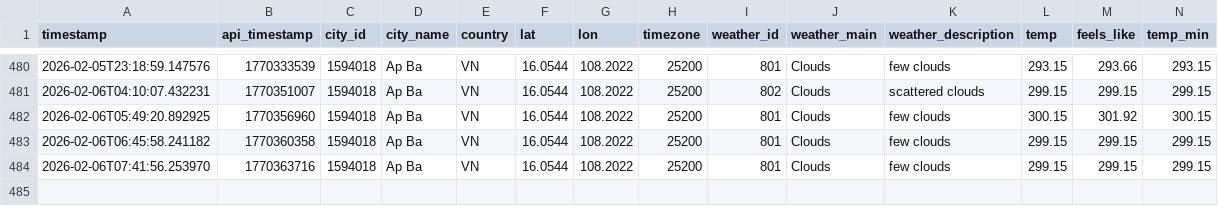
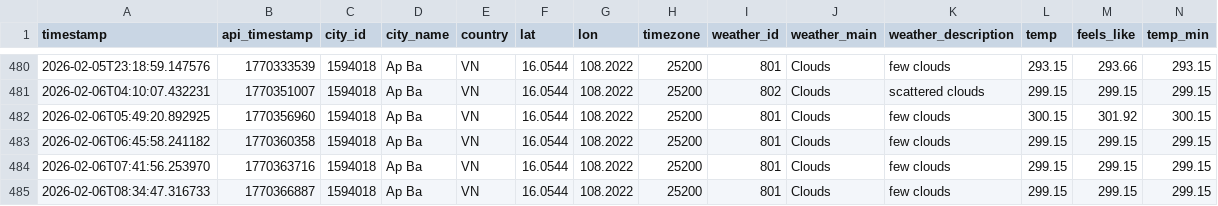
Before and after one commit to NamHillridge/daily-data, a CSV file: 2026-16.0544-108.2022.csv, drawn as a sheet; only a part is shown, gaps mark what is left out; rows hold the shown columns only; the diff names each change by its address in the sheet, - before the commit and + after, or states it on an @@ line.

```diff
--- a/2026-16.0544-108.2022.csv
+++ b/2026-16.0544-108.2022.csv
+row 485: 2026-02-06T08:34:47.316733 | 1770366887 | 1594018 | Ap Ba | VN | 16.0544 | 108.2022 | 25200 | 801 | Clouds | few clouds | 299.15 | 299.15 | 299.15
```
